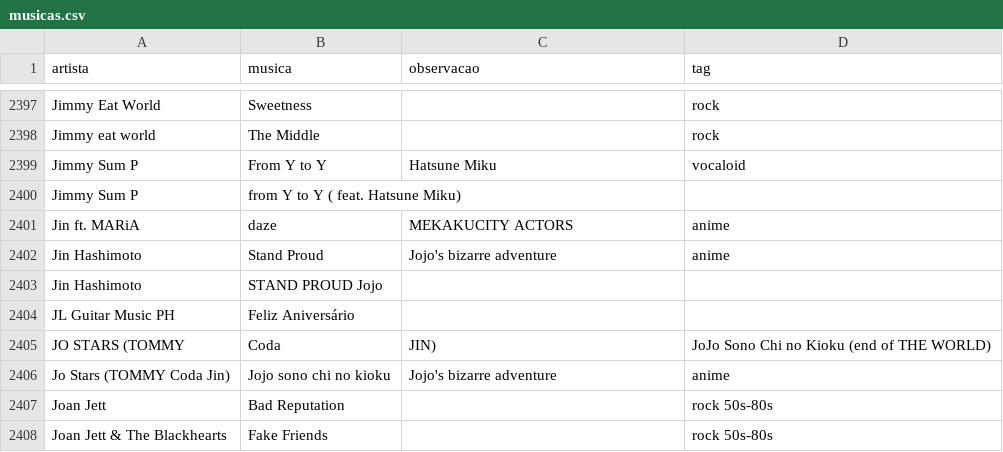
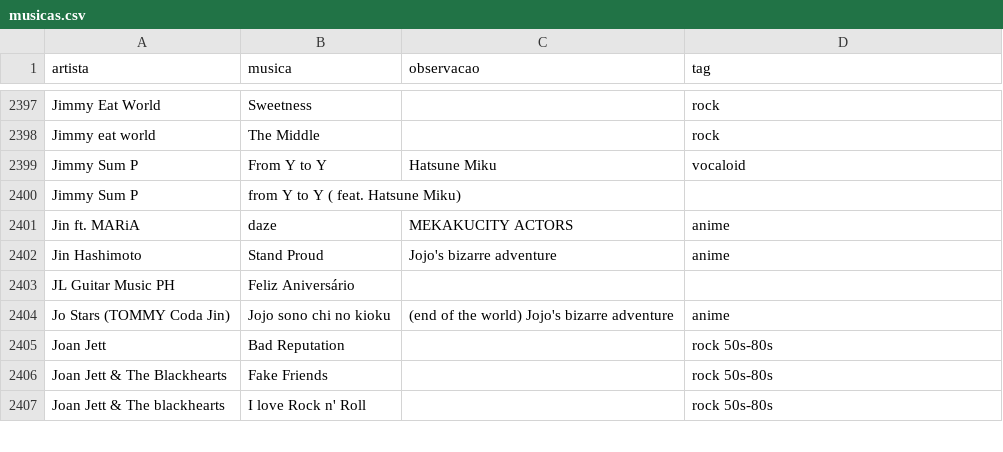
Before and after one commit to gabrielmuzzo/psparty-songbox, a CSV file: musicas.csv, drawn as a sheet; only a part is shown, gaps mark what is left out; the shorter side is filled out with more unchanged rows.

Commit message:
Update musicas.csv

```diff
--- a/musicas.csv
+++ b/musicas.csv
@@ -2402,6 +2402,4 @@ Jin ft. MARiA,daze,MEKAKUCITY ACTORS,anime
 Jin Hashimoto,Stand Proud,Jojo's bizarre adventure,anime
-Jin Hashimoto, STAND PROUD Jojo,,
 JL Guitar Music PH, Feliz Aniversário,,
-JO STARS (TOMMY, Coda, JIN), JoJo Sono Chi no Kioku (end of THE WORLD)
-Jo Stars (TOMMY Coda Jin),Jojo sono chi no kioku,Jojo's bizarre adventure,anime
+Jo Stars (TOMMY Coda Jin),Jojo sono chi no kioku,(end of the world) Jojo's bizarre adventure,anime
 Joan Jett,Bad Reputation,,rock 50s-80s
```
